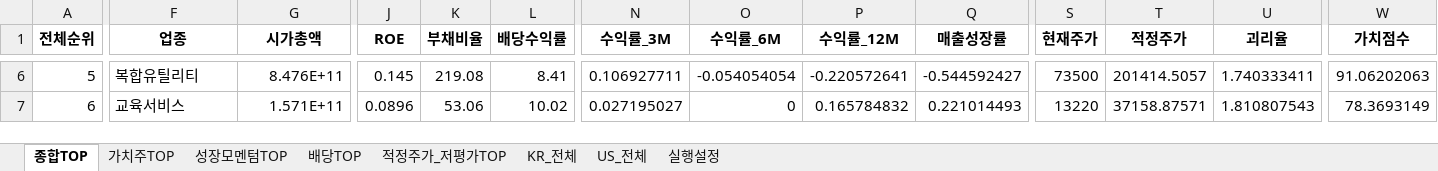
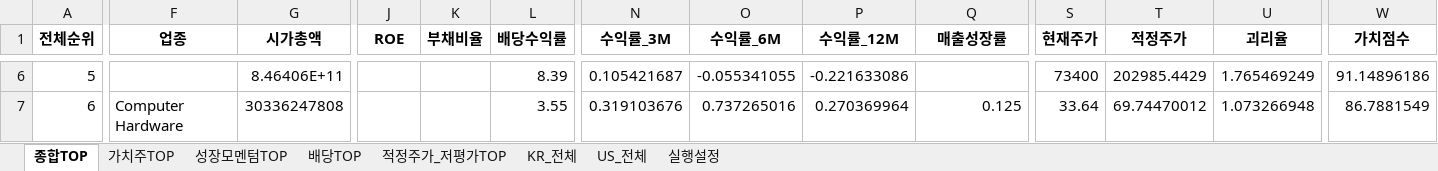
Before and after one commit to cskono1csm/stock-scanner, an Excel workbook: docs/reports/latest.xlsx, sheet 종합TOP, drawn as a sheet; only a part is shown, gaps mark what is left out; values as stored, in another font and other column widths than the file's, no borders; the diff covers the shown part only; the diff names each change by its address in the sheet, - before the commit and + after, or states it on an @@ line.

```diff
--- a/docs/reports/latest.xlsx (sheet 종합TOP)
+++ b/docs/reports/latest.xlsx (sheet 종합TOP)
-F6 (업종): 복합유틸리티
+F6 (업종): (empty)
-G6 (시가총액): 8.476E+11
+G6 (시가총액): 8.46406E+11
-J6 (ROE): 0.145
+J6 (ROE): (empty)
-K6 (부채비율): 219.08
+K6 (부채비율): (empty)
-L6 (배당수익률): 8.41
+L6 (배당수익률): 8.39
-N6 (수익률_3M): 0.106927711
+N6 (수익률_3M): 0.105421687
-O6 (수익률_6M): -0.054054054
+O6 (수익률_6M): -0.055341055
-P6 (수익률_12M): -0.220572641
+P6 (수익률_12M): -0.221633086
-Q6 (매출성장률): -0.544592427
+Q6 (매출성장률): (empty)
-S6 (현재주가): 73500
+S6 (현재주가): 73400
-T6 (적정주가): 201414.5057
+T6 (적정주가): 202985.4429
-U6 (괴리율): 1.740333411
+U6 (괴리율): 1.765469249
-W6 (가치점수): 91.06202063
+W6 (가치점수): 91.14896186
-F7 (업종): 교육서비스
+F7 (업종): Computer Hardware
-G7 (시가총액): 1.571E+11
+G7 (시가총액): 30336247808
-J7 (ROE): 0.0896
+J7 (ROE): (empty)
-K7 (부채비율): 53.06
+K7 (부채비율): (empty)
-L7 (배당수익률): 10.02
+L7 (배당수익률): 3.55
-N7 (수익률_3M): 0.027195027
+N7 (수익률_3M): 0.319103676
-O7 (수익률_6M): 0
+O7 (수익률_6M): 0.737265016
-P7 (수익률_12M): 0.165784832
+P7 (수익률_12M): 0.270369964
-Q7 (매출성장률): 0.221014493
+Q7 (매출성장률): 0.125
-S7 (현재주가): 13220
+S7 (현재주가): 33.64
-T7 (적정주가): 37158.87571
+T7 (적정주가): 69.74470012
-U7 (괴리율): 1.810807543
+U7 (괴리율): 1.073266948
-W7 (가치점수): 78.3693149
+W7 (가치점수): 86.7881549
```
Also changed, not shown: 1879 edited cells elsewhere in this sheet, sheet KR_전체, sheet US_전체, sheet 적정주가_저평가TOP, sheet 가치주TOP, sheet 배당TOP, sheet 성장모멘텀TOP, 1 more sheet, 1 other file.
